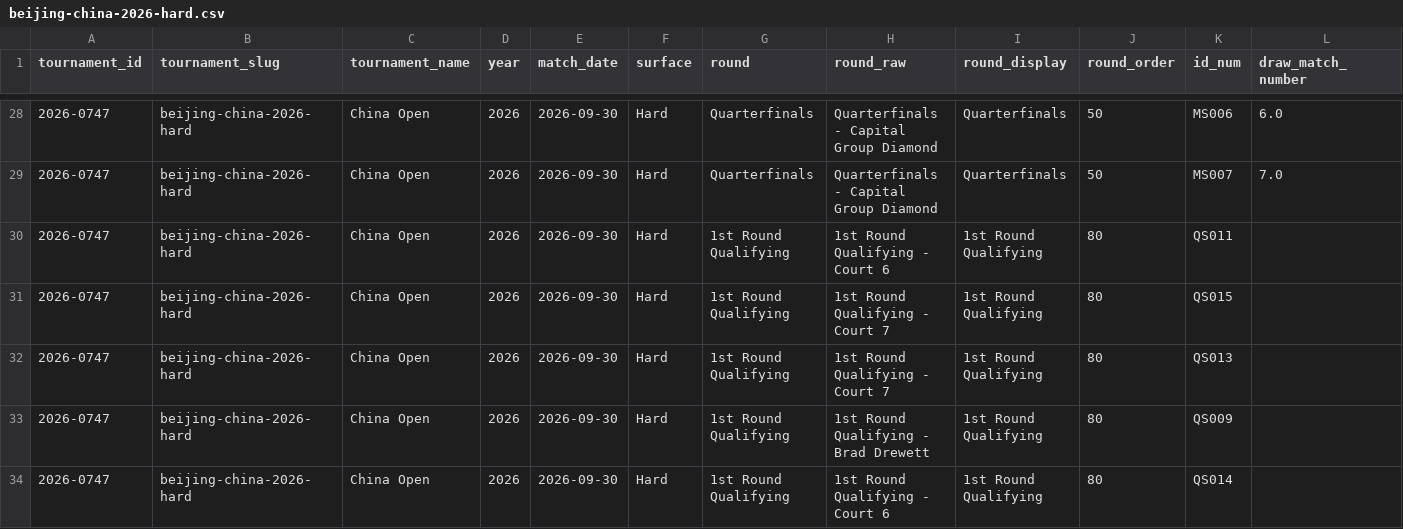
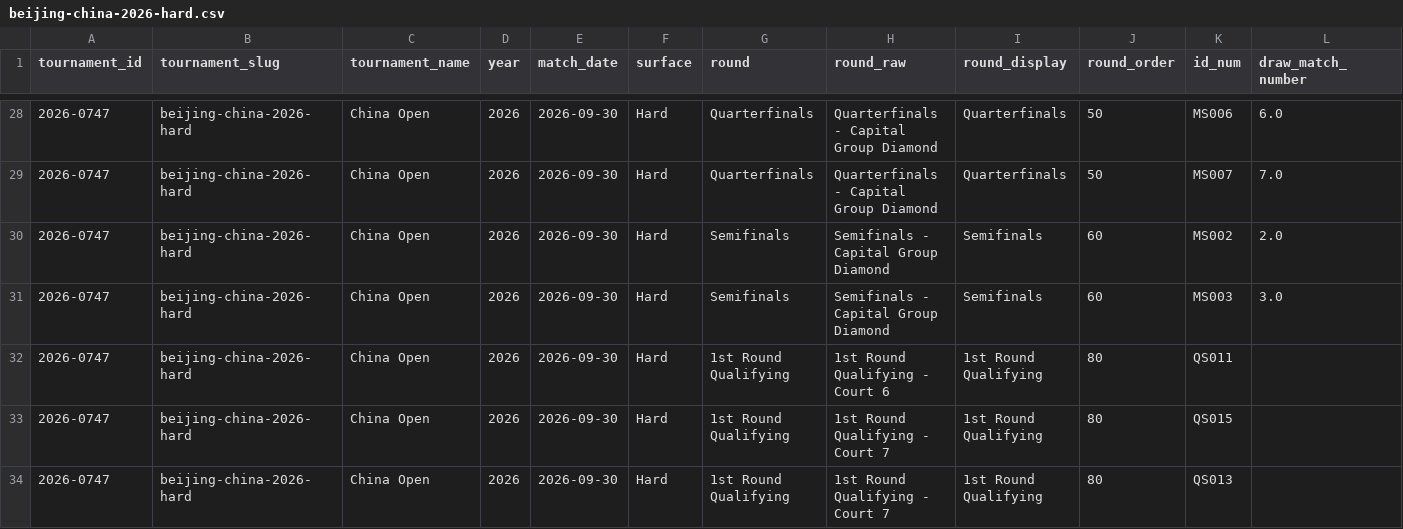
Before and after one commit to jandrogv/tennis-atp-predictor, a CSV file: web/public/data/tournaments/beijing-china-2026-hard.csv, drawn as a sheet; only a part is shown, gaps mark what is left out; the shorter side is filled out with more unchanged rows; rows hold the shown columns only; the diff names each change by its address in the sheet, - before the commit and + after, or states it on an @@ line.

```diff
--- a/web/public/data/tournaments/beijing-china-2026-hard.csv
+++ b/web/public/data/tournaments/beijing-china-2026-hard.csv
+row 30: 2026-0747 | beijing-china-2026-hard | China Open | 2026 | 2026-09-30 | Hard | Semifinals | Semifinals - Capital Group Diamond | Semifinals | 60 | MS002 | 2.0
+row 31: 2026-0747 | beijing-china-2026-hard | China Open | 2026 | 2026-09-30 | Hard | Semifinals | Semifinals - Capital Group Diamond | Semifinals | 60 | MS003 | 3.0
```
Also changed, not shown: web/public/data/feature_importance.csv, web/public/data/tournaments/tokyo-japan-2026-hard.csv, 26 other files.
